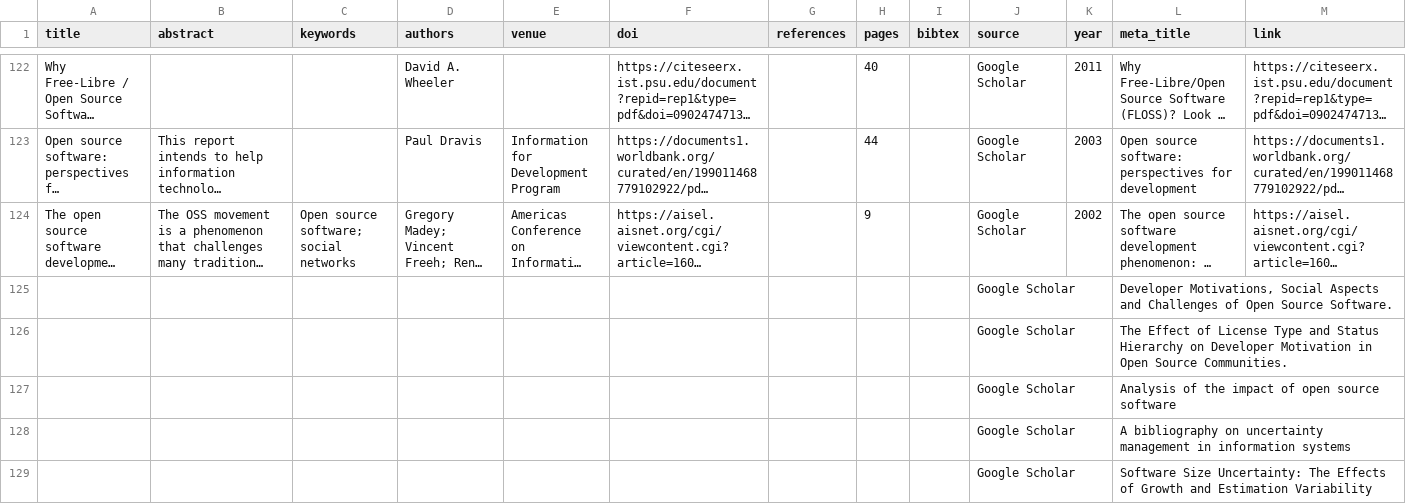
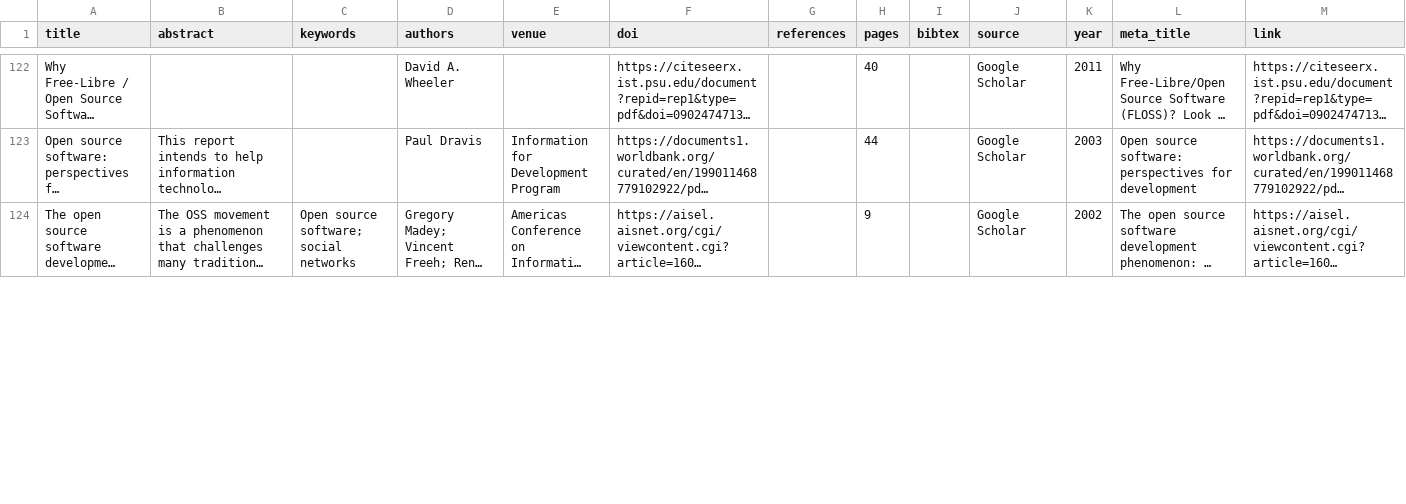
Before and after one commit to geodes-sms/IFT3150-ProjetCurationMetadonnees, a TSV file: Scripts/articles_extract_manually.tsv, drawn as a sheet; only a part is shown, gaps mark what is left out; long unchanged cells end in …; removed rows and columns are numbered as before the commit, all else as after; rows hold the shown columns only; the diff covers the shown part only; the diff names each change by its address in the sheet, - before the commit and + after, or states it on an @@ line.

Commit message:
nouveaux articles trustse

```diff
--- a/Scripts/articles_extract_manually.tsv
+++ b/Scripts/articles_extract_manually.tsv
-row 125:  |  |  |  |  |  |  |  |  | Google Scholar |  | Developer Motivations, Social Aspects and Challenges of Open Source Software.
-row 126:  |  |  |  |  |  |  |  |  | Google Scholar |  | The Effect of License Type and Status Hierarchy on Developer Motivation in Open Source Communities.
-row 127:  |  |  |  |  |  |  |  |  | Google Scholar |  | Analysis of the impact of open source software
-row 128:  |  |  |  |  |  |  |  |  | Google Scholar |  | A bibliography on uncertainty management in information systems
-row 129:  |  |  |  |  |  |  |  |  | Google Scholar |  | Software Size Uncertainty: The Effects of Growth and Estimation Variability
```
Also changed, not shown: 4 added rows and 1 edited cell elsewhere in this file.
